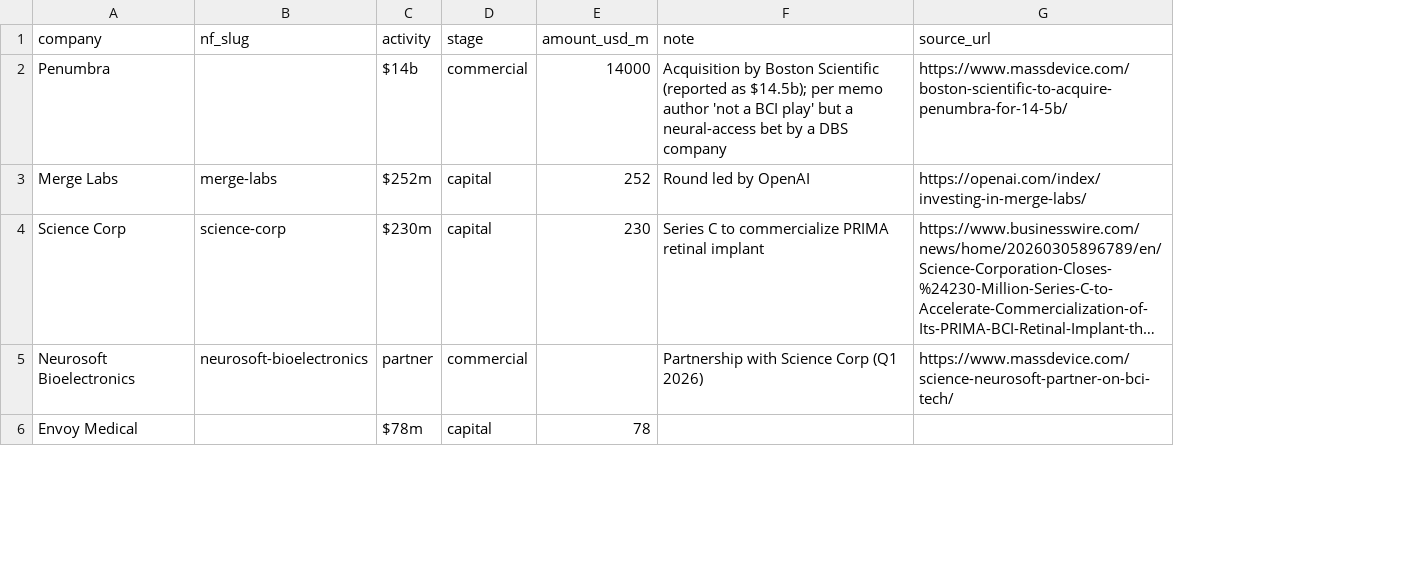
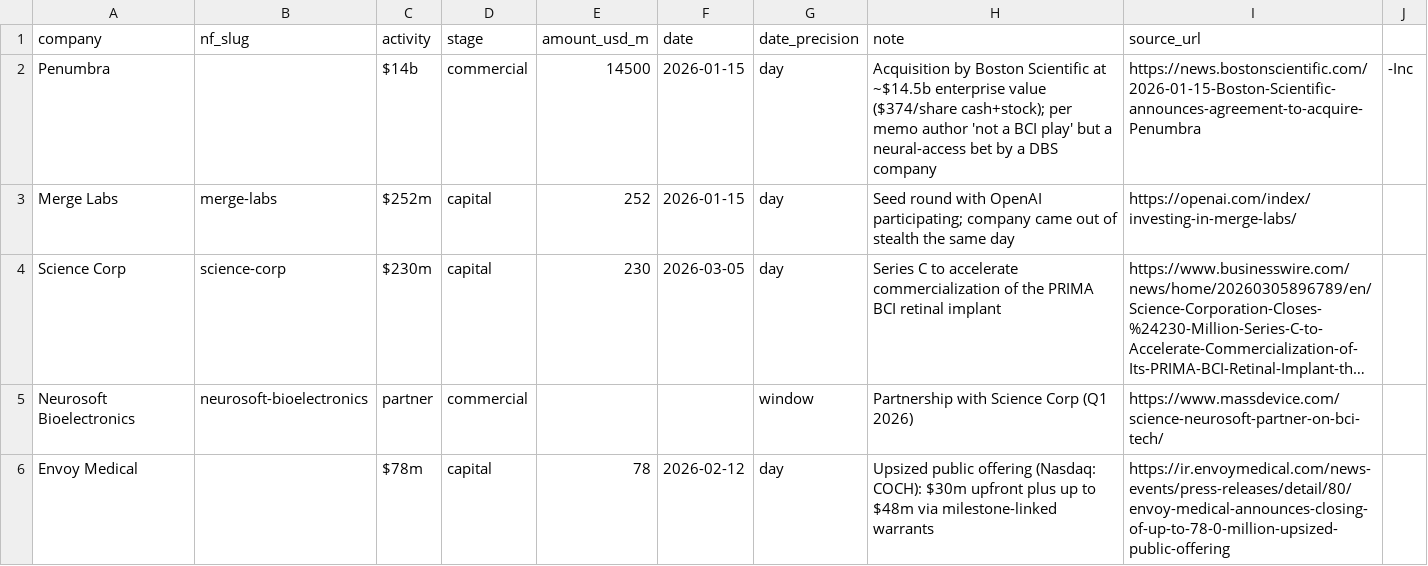
Before and after one commit to lksbrssr/neuro-atlas, a CSV file: data/market-memo-q1-2026/milestones.csv, drawn as a sheet; only a part is shown; long unchanged cells end in …; addresses are those after the commit; the diff covers the shown part only; the diff names each change by its address in the sheet, - before the commit and + after, or states it on an @@ line.

Commit message:
Atlas tabs: milestone Zeitstrahl, faceted landscape explorer, velocity instruments, partial + placeholder plates, methodology

```diff
--- a/data/market-memo-q1-2026/milestones.csv
+++ b/data/market-memo-q1-2026/milestones.csv
+column F (date), rows 2-6: 2026-01-15 | 2026-01-15 | 2026-03-05 |  | 2026-02-12
+column G (date_precision), rows 2-6: day | day | day | window | day
+column J, row 2: -Inc
-E2 (amount_usd_m): 14000
+E2 (amount_usd_m): 14500
-H2 (note): …Boston Scientific (reported as $14.5b); per memo…
+H2 (note): …Boston Scientific at ~$14.5b enterprise value ($374/share cash+stock); per memo…
-I2 (source_url): https://www.massdevice.com/boston-scientific-to-acquire-penumbra-for-14-5b/
+I2 (source_url): https://news.bostonscientific.com/2026-01-15-Boston-Scientific-announces-agreement-to-acquire-Penumbra
-H3 (note): Round led by OpenAI
+H3 (note): Seed round with OpenAI participating; company came out of stealth the same day
-H4 (note): …C to commercialize PRIMA retinal implant
+H4 (note): …C to accelerate commercialization of the PRIMA BCI retinal implant
-H6 (note): (empty)
+H6 (note): Upsized public offering (Nasdaq: COCH): $30m upfront plus up to $48m via milestone-linked warrants
-I6 (source_url): (empty)
+I6 (source_url): https://ir.envoymedical.com/news-events/press-releases/detail/80/envoy-medical-announces-closing-of-up-to-78-0-million-upsized-public-offering
```
Also changed, not shown: 11 edited cells elsewhere in this file, 57 other files.
